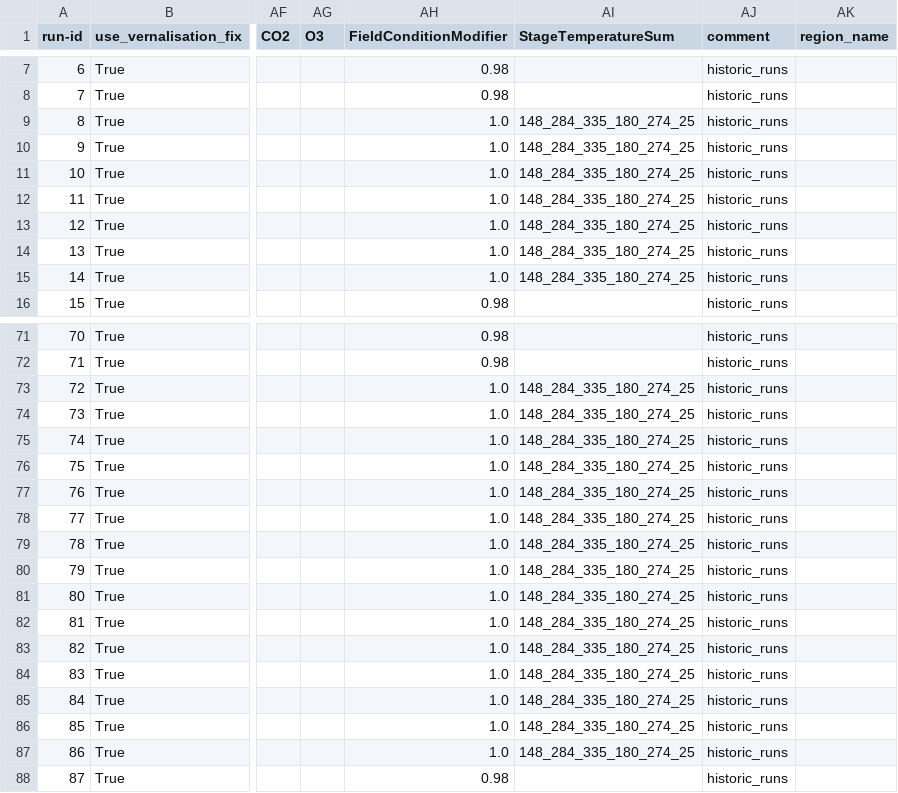
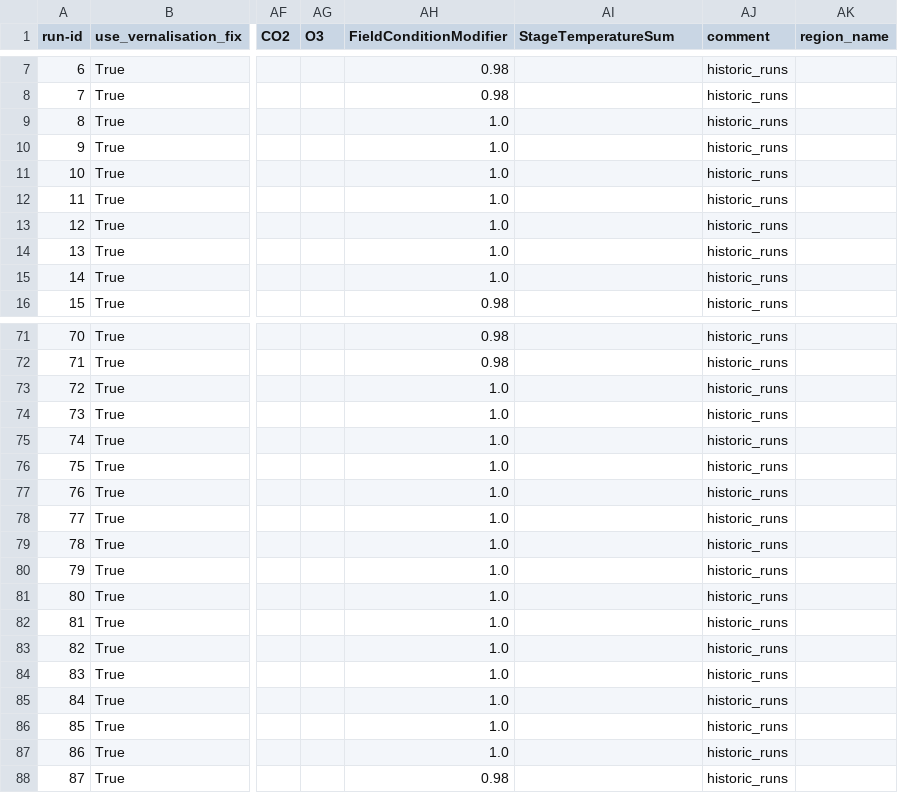
Before and after one commit to zalf-rpm/monica-agritwin, a CSV file: sim_setups_nuts3_notsensitivity.csv, drawn as a sheet; only a part is shown, gaps mark what is left out; the diff covers the shown part only; the diff names each change by its address in the sheet, - before the commit and + after, or states it on an @@ line.

```diff
--- a/sim_setups_nuts3_notsensitivity.csv
+++ b/sim_setups_nuts3_notsensitivity.csv
-AI9:AI15 (StageTemperatureSum): 148_284_335_180_274_25
+AI9:AI15 (StageTemperatureSum): (empty)
-AI73:AI87 (StageTemperatureSum): 148_284_335_180_274_25
+AI73:AI87 (StageTemperatureSum): (empty)
```
Also changed, not shown: 89 edited cells elsewhere in this file.
